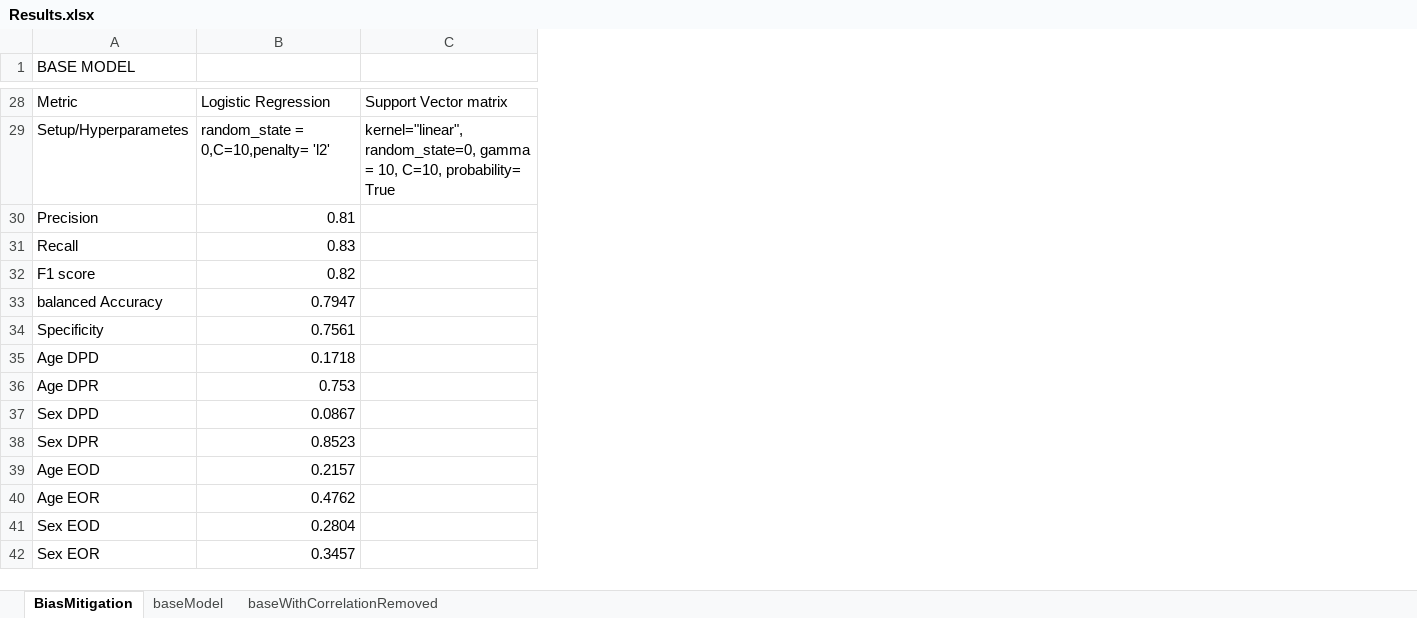
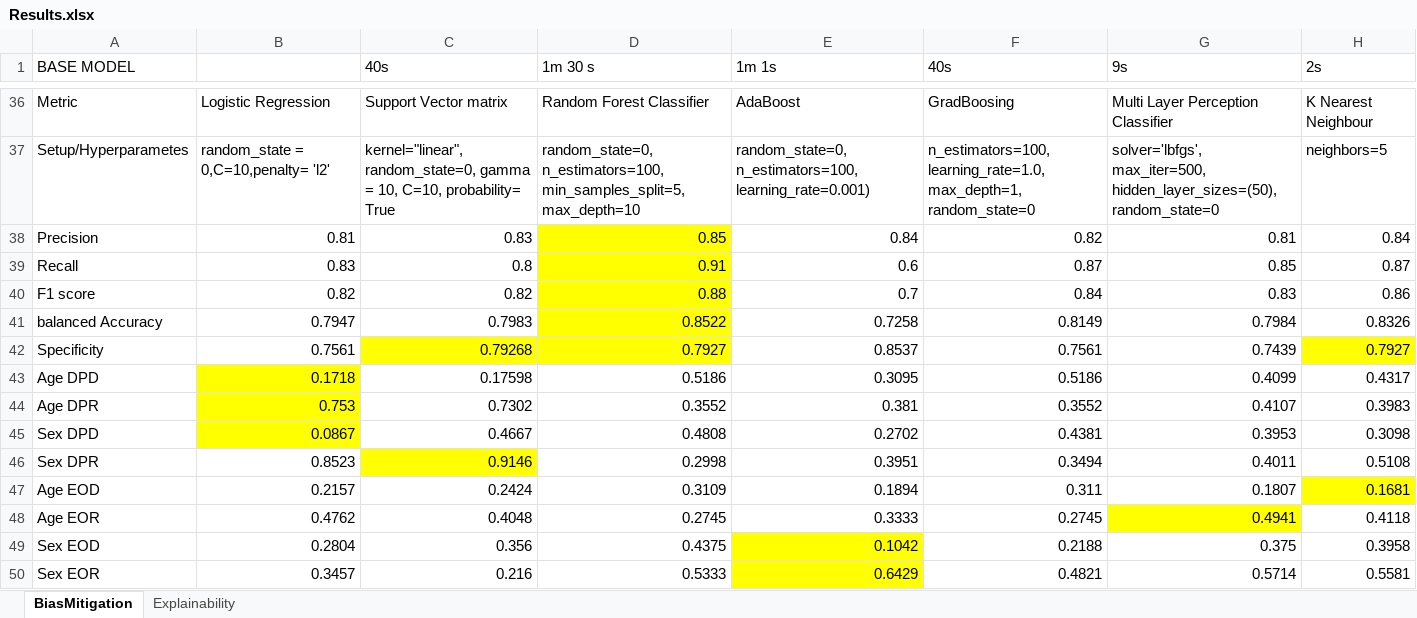
Before and after one commit to VeronicaObodozie/Responsible-and-Reproducible-AI, an Excel workbook: Heart Failure Prediction/Results.xlsx, sheet BiasMitigation, drawn as a sheet; only a part is shown, gaps mark what is left out; values as stored, in another font and other column widths than the file's, no borders; addresses are those after the commit; the diff covers the shown part only; the diff names each change by its address in the sheet, - before the commit and + after, or states it on an @@ line.

```diff
--- a/Heart Failure Prediction/Results.xlsx (sheet BiasMitigation)
+++ b/Heart Failure Prediction/Results.xlsx (sheet BiasMitigation)
-sheet tab: baseModel
-sheet tab: baseWithCorrelationRemoved
+sheet tab: Explainability
+column D (1m 30 s), rows 36-50: Random Forest Classifier | random_state=0, n_estimators=100, min_samples_split=5, max_depth=10 | 0.85 | 0.91 | 0.88 | 0.8522 | 0.7927 | 0.5186 | 0.3552 | 0.4808 | 0.2998 | 0.3109 | 0.2745 | 0.4375 | 0.5333
+column E (1m 1s), rows 36-50: AdaBoost | random_state=0, n_estimators=100, learning_rate=0.001) | 0.84 | 0.6 | 0.7 | 0.7258 | 0.8537 | 0.3095 | 0.381 | 0.2702 | 0.3951 | 0.1894 | 0.3333 | 0.1042 | 0.6429
+column F (40s), rows 36-50: GradBoosing | n_estimators=100, learning_rate=1.0, max_depth=1, random_state=0 | 0.82 | 0.87 | 0.84 | 0.8149 | 0.7561 | 0.5186 | 0.3552 | 0.4381 | 0.3494 | 0.311 | 0.2745 | 0.2188 | 0.4821
+column G (9s), rows 36-50: Multi Layer Perception Classifier | solver='lbfgs', max_iter=500, hidden_layer_sizes=(50), random_state=0 | 0.81 | 0.85 | 0.83 | 0.7984 | 0.7439 | 0.4099 | 0.4107 | 0.3953 | 0.4011 | 0.1807 | 0.4941 | 0.375 | 0.5714
+column H (2s), rows 36-50: K Nearest Neighbour | neighbors=5 | 0.84 | 0.87 | 0.86 | 0.8326 | 0.7927 | 0.4317 | 0.3983 | 0.3098 | 0.5108 | 0.1681 | 0.4118 | 0.3958 | 0.5581
-C1: (empty)
+C1: 40s
-C38 (40s): (empty)
+C38 (40s): 0.83
-C39 (40s): (empty)
+C39 (40s): 0.8
-C40 (40s): (empty)
+C40 (40s): 0.82
-C41 (40s): (empty)
+C41 (40s): 0.7983
-C42 (40s): (empty)
+C42 (40s): 0.79268
-C42 fill: none
+C42 fill: #FFFF00
-B43:B45 fill: none
+B43:B45 fill: #FFFF00
-C43 (40s): (empty)
+C43 (40s): 0.17598
-C44 (40s): (empty)
+C44 (40s): 0.7302
-C45 (40s): (empty)
+C45 (40s): 0.4667
-C46 (40s): (empty)
+C46 (40s): 0.9146
-C46 fill: none
+C46 fill: #FFFF00
-C47 (40s): (empty)
+C47 (40s): 0.2424
-C48 (40s): (empty)
+C48 (40s): 0.4048
-C49 (40s): (empty)
+C49 (40s): 0.356
-C50 (40s): (empty)
+C50 (40s): 0.216
```
Also changed, not shown: 15 added rows, 7 removed rows, 11 edited cells and cell formats elsewhere in this sheet, 5 other files.
